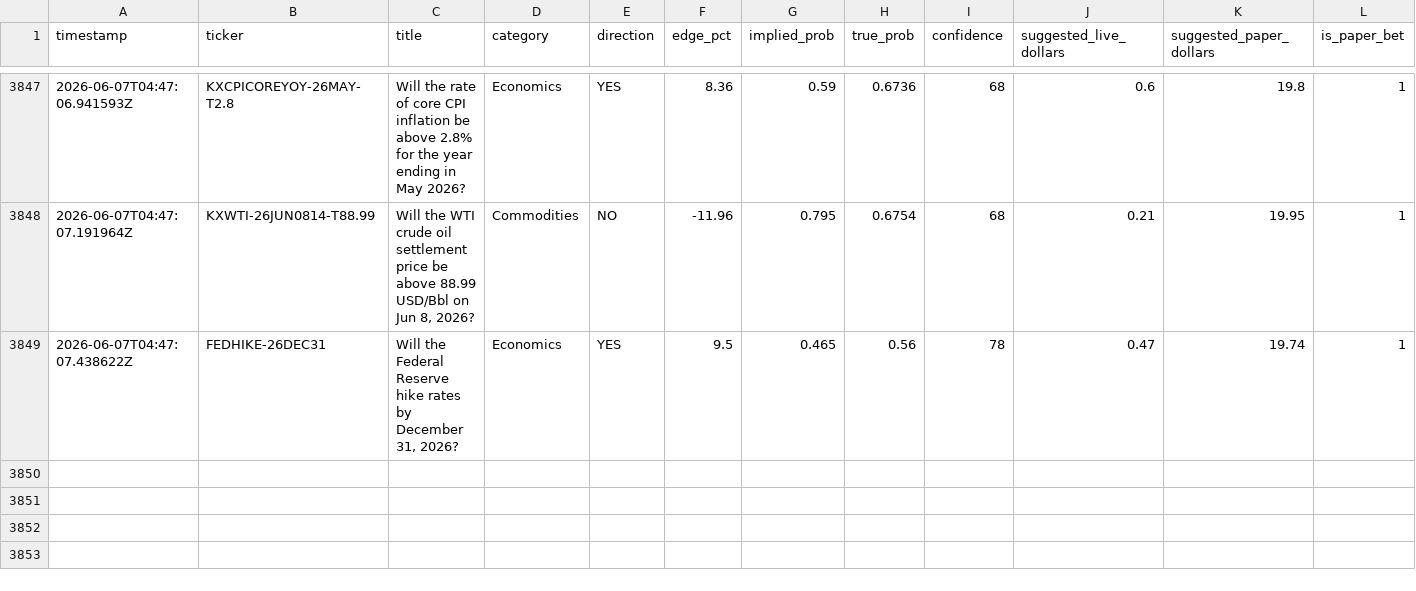
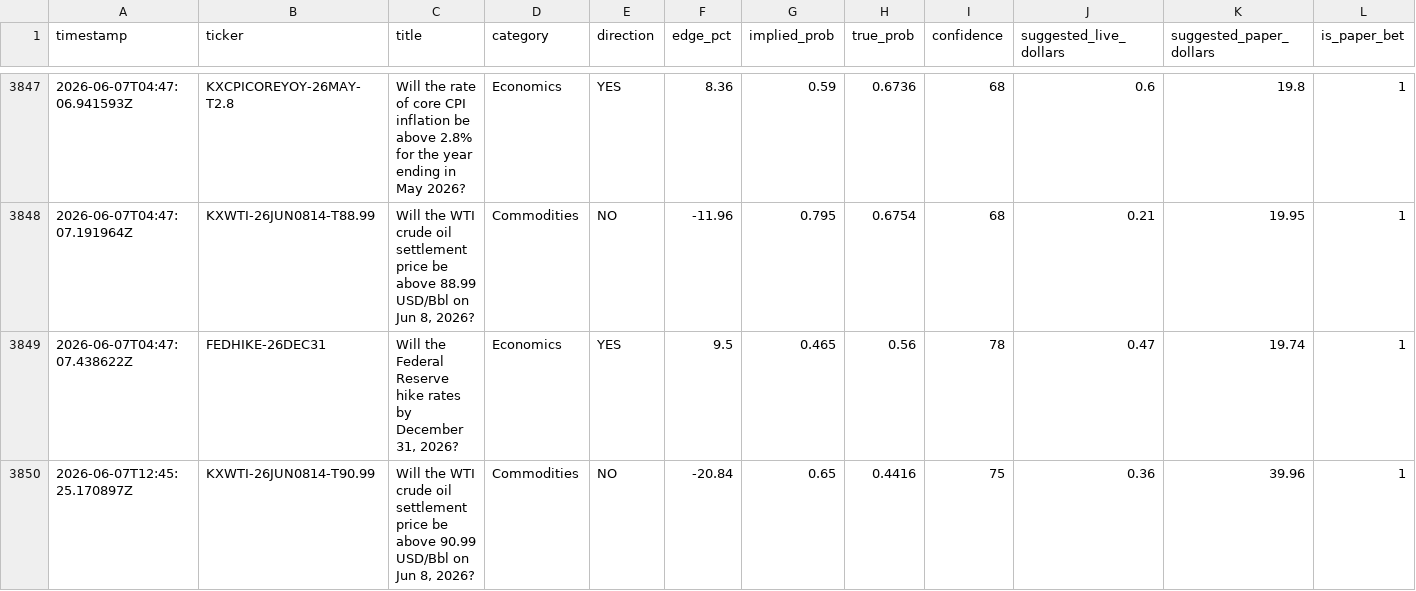
Before and after one commit to mehpackers13/kalshi-bot, a CSV file: outcomes.csv, drawn as a sheet; only a part is shown, gaps mark what is left out; rows hold the shown columns only; the diff names each change by its address in the sheet, - before the commit and + after, or states it on an @@ line.

```diff
--- a/outcomes.csv
+++ b/outcomes.csv
+row 3850: 2026-06-07T12:45:25.170897Z | KXWTI-26JUN0814-T90.99 | Will the WTI crude oil settlement price be above 90.99 USD/Bbl on Jun 8, 2026? | Commodities | NO | -20.84 | 0.65 | 0.4416 | 75 | 0.36 | 39.96 | 1
```
Also changed, not shown: 3 other files.
